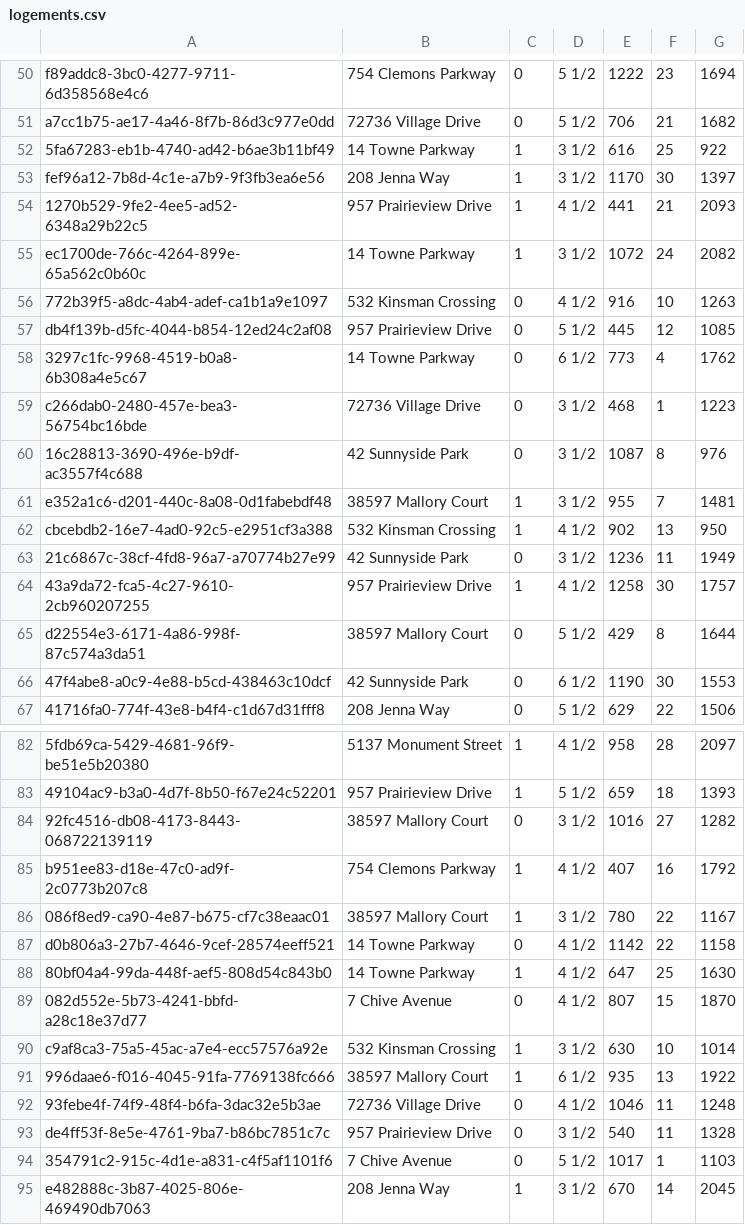
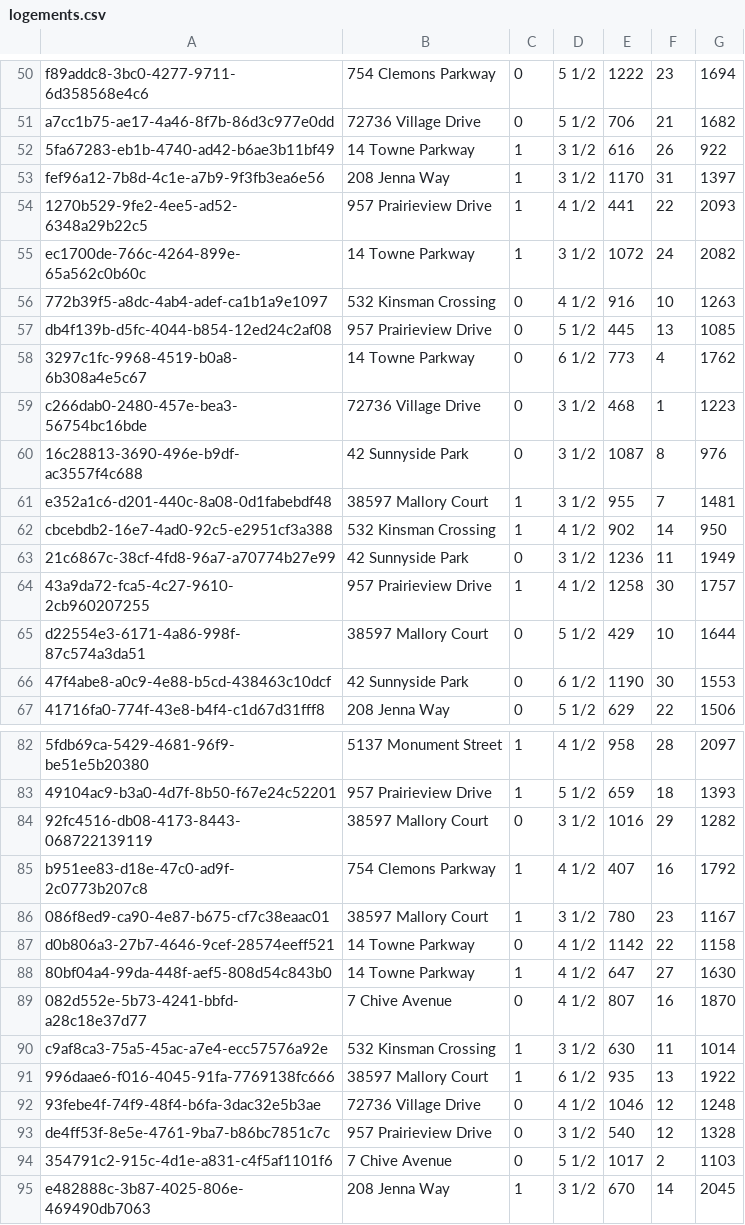
Before and after one commit to ZiyadBouazara/Airbnb-Clone, a CSV file: backend/logements.csv, drawn as a sheet; only a part is shown, gaps mark what is left out; the diff covers the shown part only; the diff names each change by its address in the sheet, - before the commit and + after, or states it on an @@ line.

Commit message:
Bug fixes to mock passwords hashing and duplicates in logements.csv

```diff
--- a/backend/logements.csv
+++ b/backend/logements.csv
-F52: 25
+F52: 26
-F53: 30
+F53: 31
-F54: 21
+F54: 22
-F57: 12
+F57: 13
-F62: 13
+F62: 14
-F65: 8
+F65: 10
-F84: 27
+F84: 29
-F86: 22
+F86: 23
-F88: 25
+F88: 27
-F89: 15
+F89: 16
-F90: 10
+F90: 11
-F92:F93: 11
+F92:F93: 12
-F94: 1
+F94: 2
```
Also changed, not shown: 7 edited cells elsewhere in this file, 1 other file.
